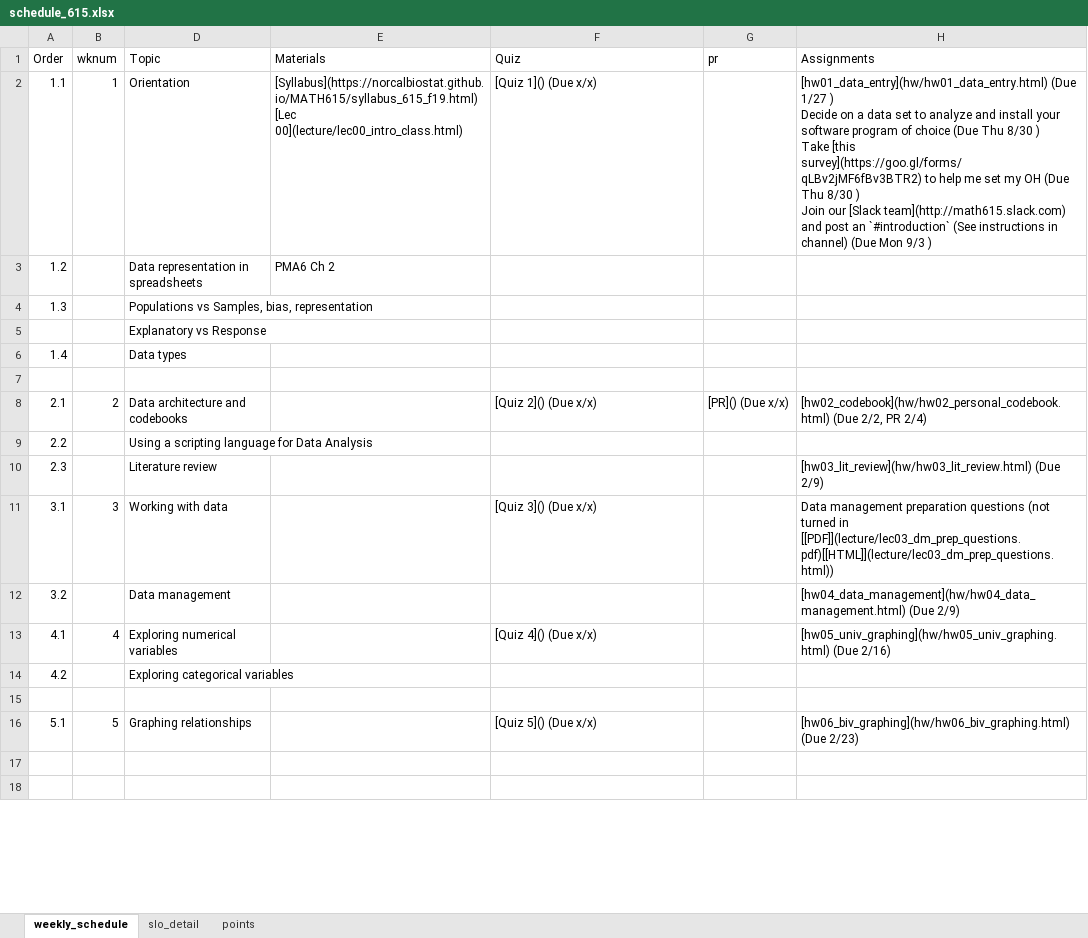
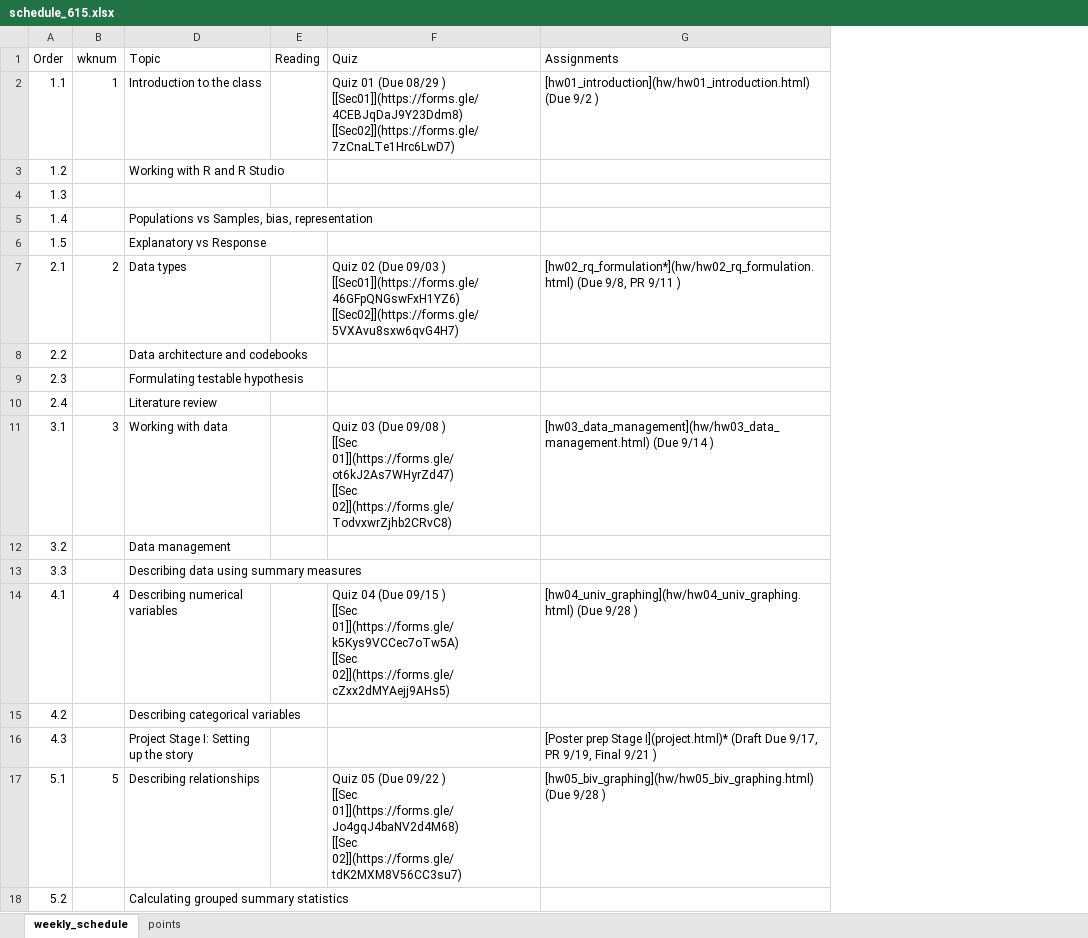
Before and after one commit to norcalbiostat/MATH615_F19_old, an Excel workbook: schedule_615.xlsx, sheet weekly_schedule, drawn as a sheet; only a part is shown; values as stored, in another font and other column widths than the file's, no cell formats; removed rows and columns are numbered as before the commit, all else as after; ↵ is a line break in a cell; the diff covers the shown part only; the diff names each change by its address in the sheet, - before the commit and + after, or states it on an @@ line.

```diff
--- a/schedule_615.xlsx (sheet weekly_schedule)
+++ b/schedule_615.xlsx (sheet weekly_schedule)
-sheet tab: slo_detail
-column E (Materials), rows 2-3: [Syllabus](https://norcalbiostat.github.io/MATH615/syllabus_615_f19.html) ↵ [Lec 00](lecture/lec00_intro_class.html) | PMA6 Ch 2
+column E (Reading), empty
-column G (pr), row 8: [PR]() (Due x/x)
-D2 (Topic): Orientation
+D2 (Topic): Introduction to the class
-F2 (Quiz): [Quiz 1]() (Due x/x)
+F2 (Quiz): Quiz 01 (Due 08/29 ) ↵ [[Sec01]](https://forms.gle/4CEBJqDaJ9Y23Ddm8) ↵ [[Sec02]](https://forms.gle/7zCnaLTe1Hrc6LwD7)
-G2 (Assignments): [hw01_data_entry](hw/hw01_data_entry.html) (Due 1/27 ) ↵ Decide on a data set to analyze and install your software program of choice (Due Thu 8/30 ) ↵ Take [this survey](https://goo.gl/forms/qLBv2jMF6fBv3BTR2) to help me set my OH (Due Thu 8/30 ) ↵ Join our [Slack team](http://math615.slack.com) and post an `#introduction` (See instructions in channel) (Due Mon 9/3 )
+G2 (Assignments): [hw01_introduction](hw/hw01_introduction.html) (Due 9/2 )
-D3 (Topic): Data representation in spreadsheets
+D3 (Topic): Working with R and R Studio
-D4 (Topic): Populations vs Samples, bias, representation
+D4 (Topic): (empty)
-row 5:  |  | Explanatory vs Response
-D5 (Topic): Data types
+D5 (Topic): Populations vs Samples, bias, representation
-row 6: (empty)
+row 6: 1.5 |  | Explanatory vs Response
-D7 (Topic): Data architecture and codebooks
+D7 (Topic): Data types
-F7 (Quiz): [Quiz 2]() (Due x/x)
+F7 (Quiz): Quiz 02 (Due 09/03 ) ↵ [[Sec01]](https://forms.gle/46GFpQNGswFxH1YZ6) ↵ [[Sec02]](https://forms.gle/5VXAvu8sxw6qvG4H7)
-G7 (Assignments): [hw02_codebook](hw/hw02_personal_codebook.html) (Due 2/2, PR 2/4)
+G7 (Assignments): [hw02_rq_formulation*](hw/hw02_rq_formulation.html) (Due 9/8, PR 9/11 )
-D8 (Topic): Using a scripting language for Data Analysis
+D8 (Topic): Data architecture and codebooks
-D9 (Topic): Literature review
+D9 (Topic): Formulating testable hypothesis
-G9 (Assignments): [hw03_lit_review](hw/hw03_lit_review.html) (Due 2/9)
+G9 (Assignments): (empty)
+row 10: 2.4 |  | Literature review
-F11 (Quiz): [Quiz 3]() (Due x/x)
+F11 (Quiz): Quiz 03 (Due 09/08 ) ↵ [[Sec 01]](https://forms.gle/ot6kJ2As7WHyrZd47) ↵ [[Sec 02]](https://forms.gle/TodvxwrZjhb2CRvC8)
-G11 (Assignments): Data management preparation questions (not turned in [[PDF]](lecture/lec03_dm_prep_questions.pdf)[[HTML]](lecture/lec03_dm_prep_questions.html))
+G11 (Assignments): [hw03_data_management](hw/hw03_data_management.html) (Due 9/14 )
-G12 (Assignments): [hw04_data_management](hw/hw04_data_management.html) (Due 2/9)
+G12 (Assignments): (empty)
+row 13: 3.3 |  | Describing data using summary measures
-D14 (Topic): Exploring numerical variables
+D14 (Topic): Describing numerical variables
-F14 (Quiz): [Quiz 4]() (Due x/x)
+F14 (Quiz): Quiz 04 (Due 09/15 ) ↵ [[Sec 01]](https://forms.gle/k5Kys9VCCec7oTw5A) ↵ [[Sec 02]](https://forms.gle/cZxx2dMYAejj9AHs5)
-G14 (Assignments): [hw05_univ_graphing](hw/hw05_univ_graphing.html) (Due 2/16)
+G14 (Assignments): [hw04_univ_graphing](hw/hw04_univ_graphing.html) (Due 9/28 )
-D15 (Topic): Exploring categorical variables
+D15 (Topic): Describing categorical variables
-row 16: (empty)
+row 16: 4.3 |  | Project Stage I: Setting up the story |  |  | [Poster prep Stage I](project.html)* (Draft Due 9/17, PR 9/19, Final 9/21 )
-D17 (Topic): Graphing relationships
+D17 (Topic): Describing relationships
-F17 (Quiz): [Quiz 5]() (Due x/x)
+F17 (Quiz): Quiz 05 (Due 09/22 ) ↵ [[Sec 01]](https://forms.gle/Jo4gqJ4baNV2d4M68) ↵ [[Sec 02]](https://forms.gle/tdK2MXM8V56CC3su7)
-G17 (Assignments): [hw06_biv_graphing](hw/hw06_biv_graphing.html) (Due 2/23)
+G17 (Assignments): [hw05_biv_graphing](hw/hw05_biv_graphing.html) (Due 9/28 )
-row 18: (empty)
+row 18: 5.2 |  | Calculating grouped summary statistics
-row 18: (empty)
```
Also changed, not shown: 11 added rows, 10 removed rows and 39 edited cells elsewhere in this sheet, sheet points, cell formats, 12 other files.
